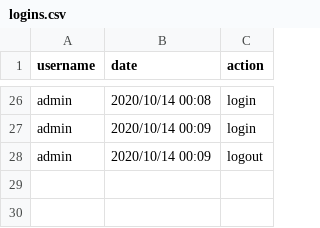
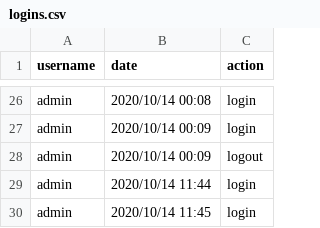
Before and after one commit to HamzaMPSY/qt_app_mts, a CSV file: files/logins.csv, drawn as a sheet; only a part is shown, gaps mark what is left out.

```diff
--- a/files/logins.csv
+++ b/files/logins.csv
@@ -28 +28,3 @@ admin,2020/10/14 00:09,login
 admin,2020/10/14 00:09,logout
+admin,2020/10/14 11:44,login
+admin,2020/10/14 11:45,login
```
Also changed, not shown: 1 other file.
